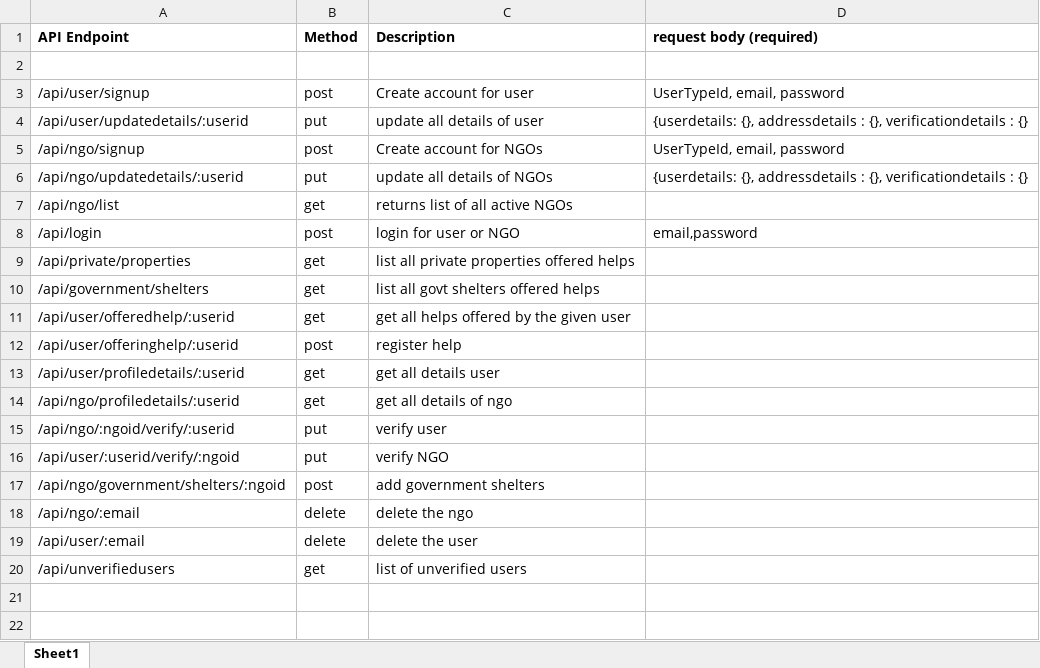
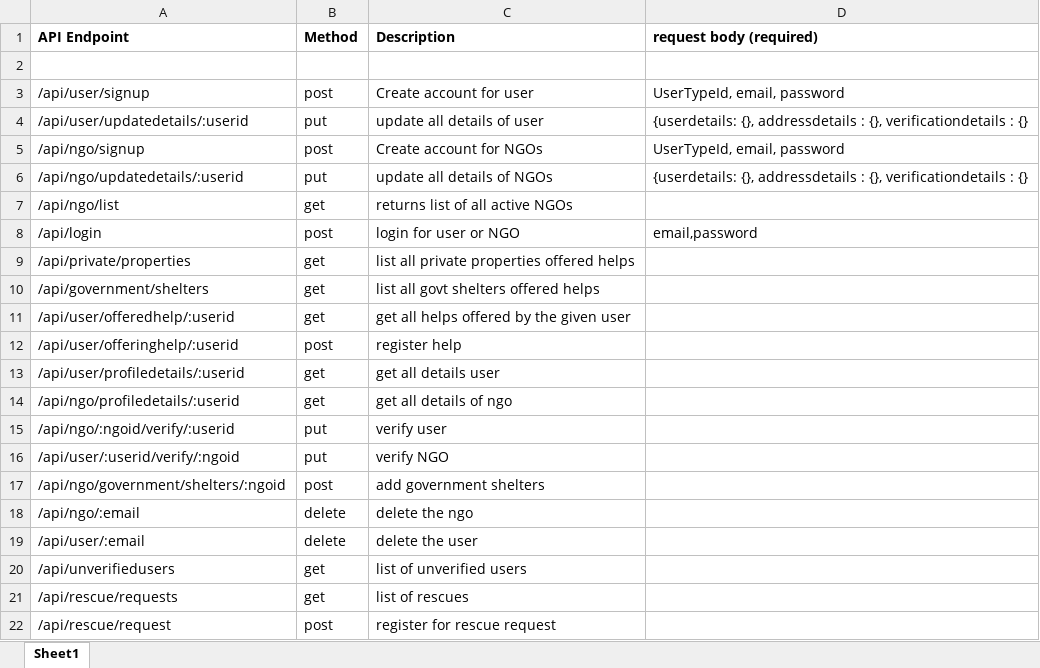
Before and after one commit to cybergroupdevs/BtB_RuntimeTerror, an Excel workbook: Backend/APIs.xlsx, sheet Sheet1, drawn as a sheet; values as stored, in another font and other column widths than the file's, no borders; the diff names each change by its address in the sheet, - before the commit and + after, or states it on an @@ line.

```diff
--- a/Backend/APIs.xlsx (sheet Sheet1)
+++ b/Backend/APIs.xlsx (sheet Sheet1)
+row 21: /api/rescue/requests | get | list of rescues
+row 22: /api/rescue/request | post | register for rescue request
```
Also changed, not shown: 6 other files.
